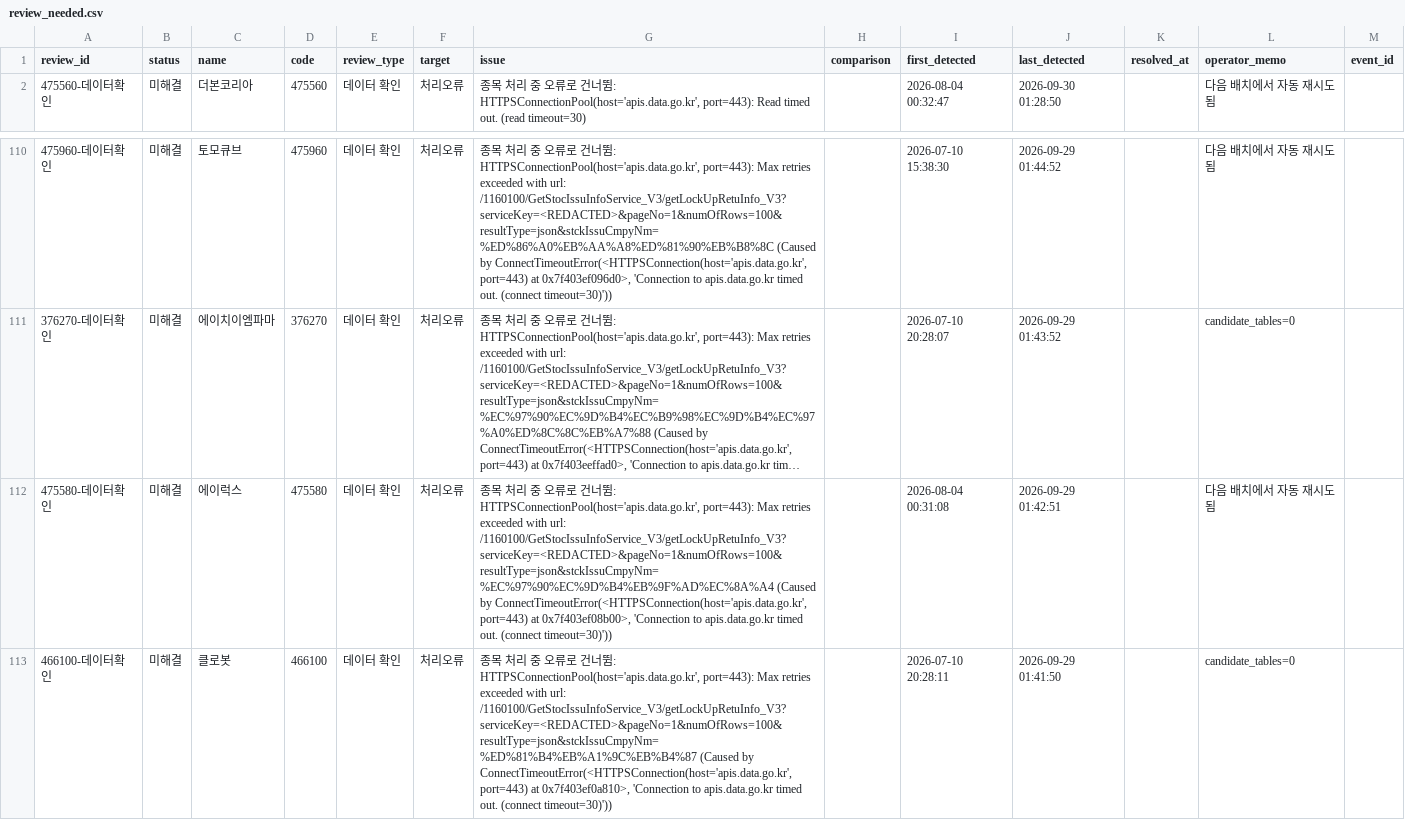
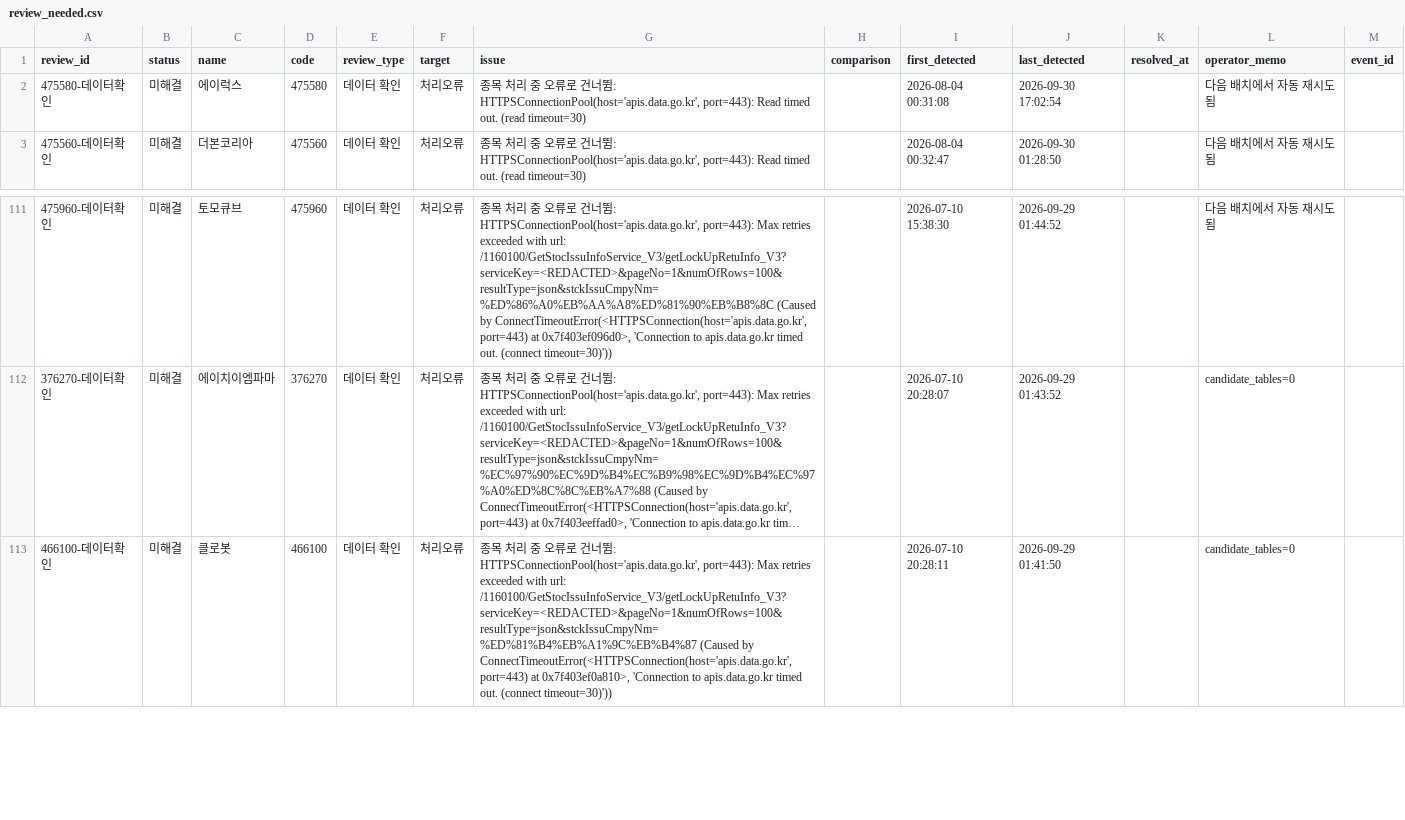
Before and after one commit to wjdwngkdsla-debug/invest-insight, a CSV file: data/review_needed.csv, drawn as a sheet; only a part is shown, gaps mark what is left out; long unchanged cells end in …; removed rows and columns are numbered as before the commit, all else as after; the diff names each change by its address in the sheet, - before the commit and + after, or states it on an @@ line.

```diff
--- a/data/review_needed.csv
+++ b/data/review_needed.csv
+row 2: 475580-데이터확인 | 미해결 | 에이럭스 | 475580 | 데이터 확인 | 처리오류 | 종목 처리 중 오류로 건너뜀: HTTPSConnectionPool(host='apis.data.go.kr', port=443): Read timed out. (read timeout=30) |  | 2026-08-04 00:31:08 | 2026-09-30 17:02:54 |  | 다음 배치에서 자동 재시도됨
-row 112: 475580-데이터확인 | 미해결 | 에이럭스 | 475580 | 데이터 확인 | 처리오류 | 종목 처리 중 오류로 건너뜀: HTTPSConnectionPool(host='apis.data.go.kr', port=443): Max retries exceeded with url: /1160100/GetStocIssuInfoService_V3/getLockUpRetuInfo_V3?serviceKey=<REDACTED>&pageNo=1&numOfRows=100&resultType=json&stckIssuCmpyNm=%EC%97%90%EC%9D%B4%EB%9F%AD%EC%8A%A4 (Caused by ConnectTimeoutError(<HTTPSConnection(host='apis.data.go.kr', port=443) at 0x7f403ef08b00>, 'Connection to apis.data.go.kr timed out. (connect timeout=30)')) |  | 2026-08-04 00:31:08 | 2026-09-29 01:42:51 |  | 다음 배치에서 자동 재시도됨
```
Also changed, not shown: 9 other files.
